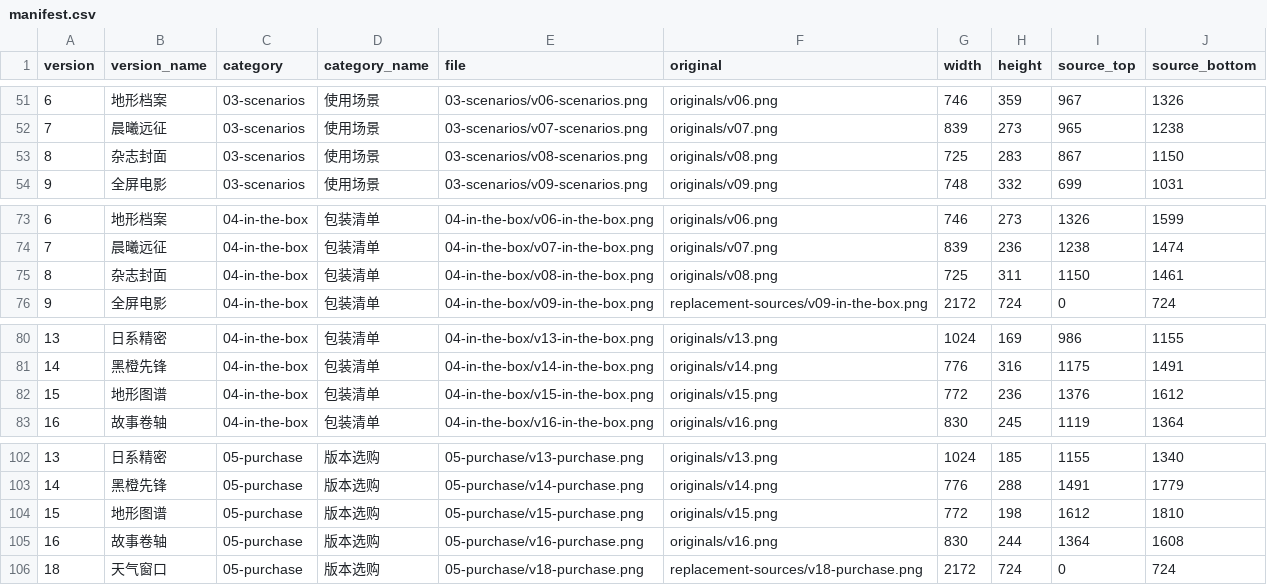
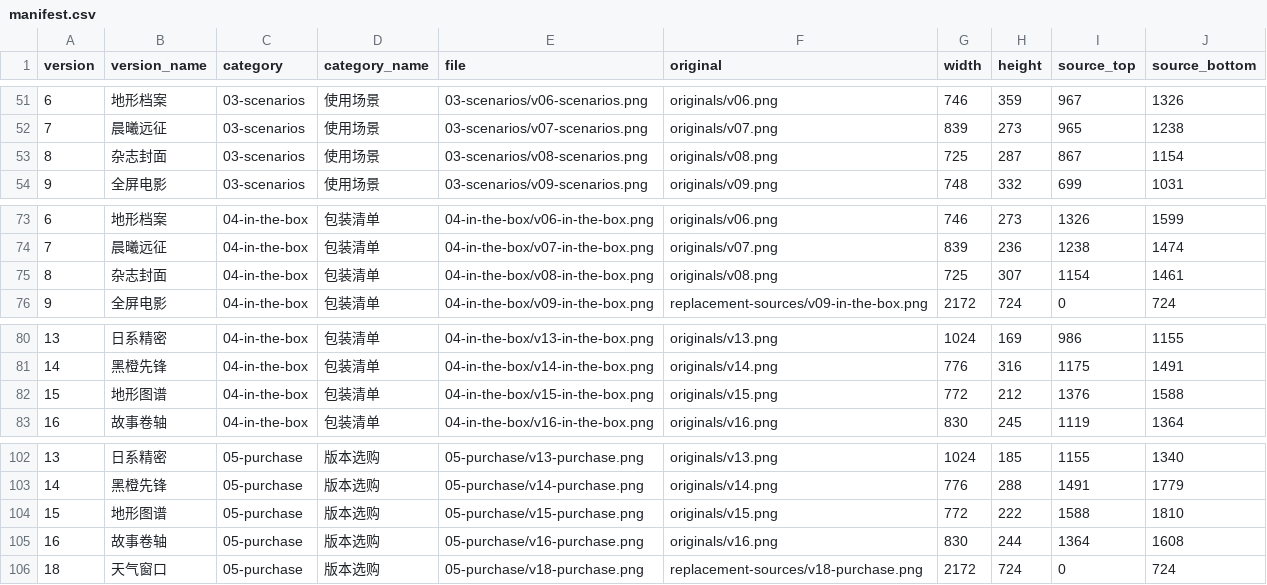
Before and after one commit to clairei233/lunex-review, a CSV file: manifest.csv, drawn as a sheet; only a part is shown, gaps mark what is left out.

```diff
--- a/manifest.csv
+++ b/manifest.csv
@@ -52,3 +52,3 @@ version,version_name,category,category_name,file,original,width,height,source_to
 7,晨曦远征,03-scenarios,使用场景,03-scenarios/v07-scenarios.png,originals/v07.png,839,273,965,1238
-8,杂志封面,03-scenarios,使用场景,03-scenarios/v08-scenarios.png,originals/v08.png,725,283,867,1150
+8,杂志封面,03-scenarios,使用场景,03-scenarios/v08-scenarios.png,originals/v08.png,725,287,867,1154
 9,全屏电影,03-scenarios,使用场景,03-scenarios/v09-scenarios.png,originals/v09.png,748,332,699,1031
@@ -74,3 +74,3 @@ version,version_name,category,category_name,file,original,width,height,source_to
 7,晨曦远征,04-in-the-box,包装清单,04-in-the-box/v07-in-the-box.png,originals/v07.png,839,236,1238,1474
-8,杂志封面,04-in-the-box,包装清单,04-in-the-box/v08-in-the-box.png,originals/v08.png,725,311,1150,1461
+8,杂志封面,04-in-the-box,包装清单,04-in-the-box/v08-in-the-box.png,originals/v08.png,725,307,1154,1461
 9,全屏电影,04-in-the-box,包装清单,04-in-the-box/v09-in-the-box.png,replacement-sources/v09-in-the-box.png,2172,724,0,724
@@ -81,3 +81,3 @@ version,version_name,category,category_name,file,original,width,height,source_to
 14,黑橙先锋,04-in-the-box,包装清单,04-in-the-box/v14-in-the-box.png,originals/v14.png,776,316,1175,1491
-15,地形图谱,04-in-the-box,包装清单,04-in-the-box/v15-in-the-box.png,originals/v15.png,772,236,1376,1612
+15,地形图谱,04-in-the-box,包装清单,04-in-the-box/v15-in-the-box.png,originals/v15.png,772,212,1376,1588
 16,故事卷轴,04-in-the-box,包装清单,04-in-the-box/v16-in-the-box.png,originals/v16.png,830,245,1119,1364
@@ -103,3 +103,3 @@ version,version_name,category,category_name,file,original,width,height,source_to
 14,黑橙先锋,05-purchase,版本选购,05-purchase/v14-purchase.png,originals/v14.png,776,288,1491,1779
-15,地形图谱,05-purchase,版本选购,05-purchase/v15-purchase.png,originals/v15.png,772,198,1612,1810
+15,地形图谱,05-purchase,版本选购,05-purchase/v15-purchase.png,originals/v15.png,772,222,1588,1810
 16,故事卷轴,05-purchase,版本选购,05-purchase/v16-purchase.png,originals/v16.png,830,244,1364,1608
```
Also changed, not shown: 7 other files.
